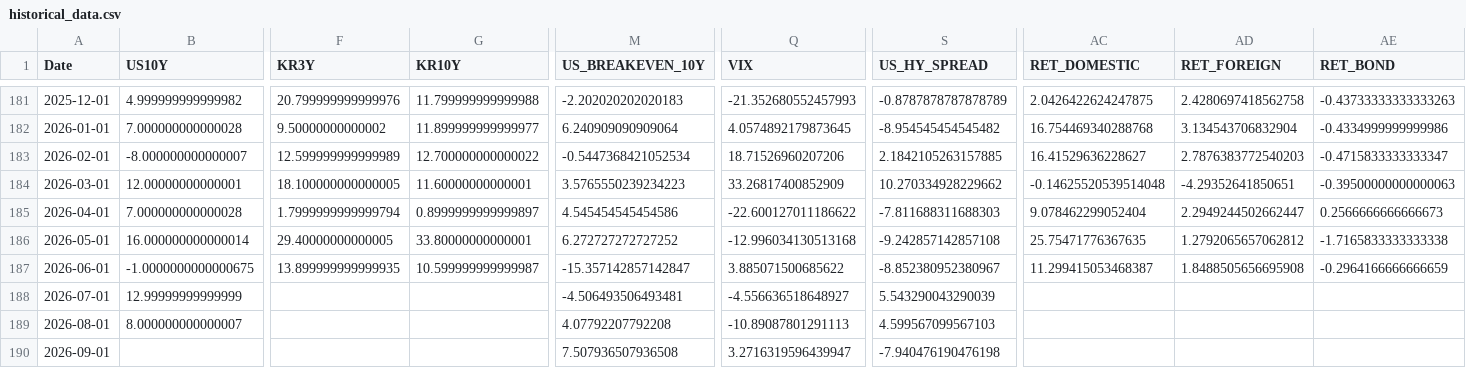
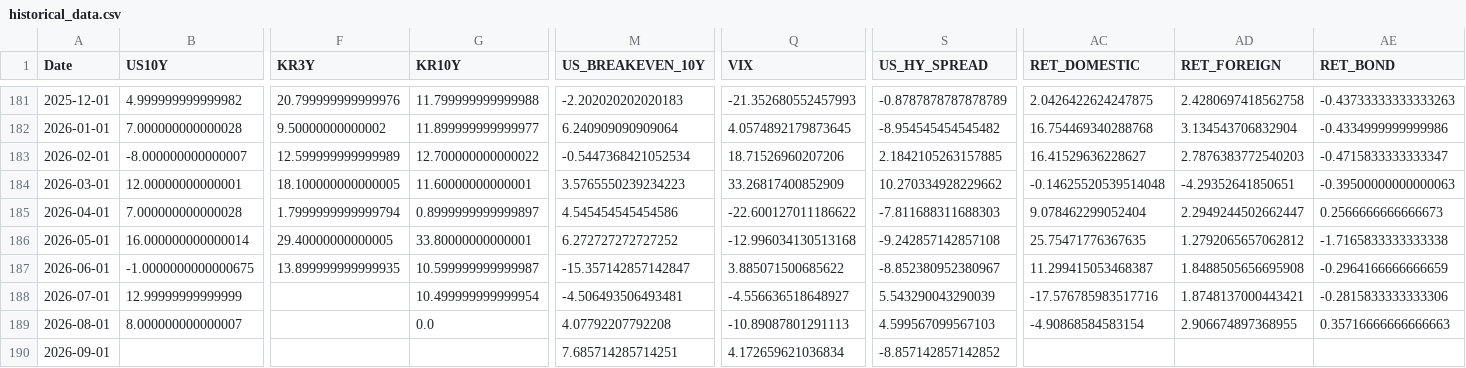
Before and after one commit to mia2628/portfolio_intelligence, a CSV file: data/historical/historical_data.csv, drawn as a sheet; only a part is shown, gaps mark what is left out; the diff names each change by its address in the sheet, - before the commit and + after, or states it on an @@ line.

```diff
--- a/data/historical/historical_data.csv
+++ b/data/historical/historical_data.csv
-G188 (KR10Y): (empty)
+G188 (KR10Y): 10.499999999999954
-AC188 (RET_DOMESTIC): (empty)
+AC188 (RET_DOMESTIC): -17.576785983517716
-AD188 (RET_FOREIGN): (empty)
+AD188 (RET_FOREIGN): 1.8748137000443421
-AE188 (RET_BOND): (empty)
+AE188 (RET_BOND): -0.2815833333333306
-G189 (KR10Y): (empty)
+G189 (KR10Y): 0.0
-AC189 (RET_DOMESTIC): (empty)
+AC189 (RET_DOMESTIC): -4.90868584583154
-AD189 (RET_FOREIGN): (empty)
+AD189 (RET_FOREIGN): 2.906674897368955
-AE189 (RET_BOND): (empty)
+AE189 (RET_BOND): 0.35716666666666663
-M190 (US_BREAKEVEN_10Y): 7.507936507936508
+M190 (US_BREAKEVEN_10Y): 7.685714285714251
-Q190 (VIX): 3.2716319596439947
+Q190 (VIX): 4.172659621036834
-S190 (US_HY_SPREAD): -7.940476190476198
+S190 (US_HY_SPREAD): -8.857142857142852
```
Also changed, not shown: data/step03_results.csv, outputs/step05/risk_details.csv, 14 other files.
